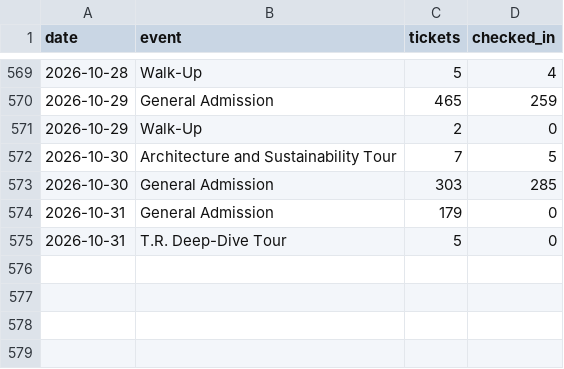
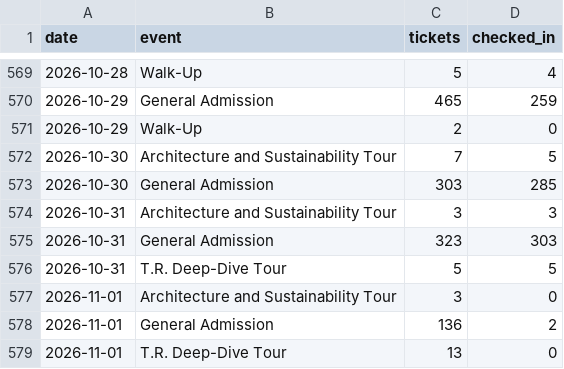
Before and after one commit to Theodore-Roosevelt-Presidential-Library/TourismData, a CSV file: data/acme_checkins_daily.csv, drawn as a sheet; only a part is shown, gaps mark what is left out.

```diff
--- a/data/acme_checkins_daily.csv
+++ b/data/acme_checkins_daily.csv
@@ -573,3 +573,7 @@ date,event,tickets,checked_in
 2026-10-30,General Admission,303,285
-2026-10-31,General Admission,179,0
-2026-10-31,T.R. Deep-Dive Tour,5,0
+2026-10-31,Architecture and Sustainability Tour,3,3
+2026-10-31,General Admission,323,303
+2026-10-31,T.R. Deep-Dive Tour,5,5
+2026-11-01,Architecture and Sustainability Tour,3,0
+2026-11-01,General Admission,136,2
+2026-11-01,T.R. Deep-Dive Tour,13,0
```
Also changed, not shown: data/acme_origin_monthly.csv, data/acme_origin_zip_monthly.csv, 17 other files.
